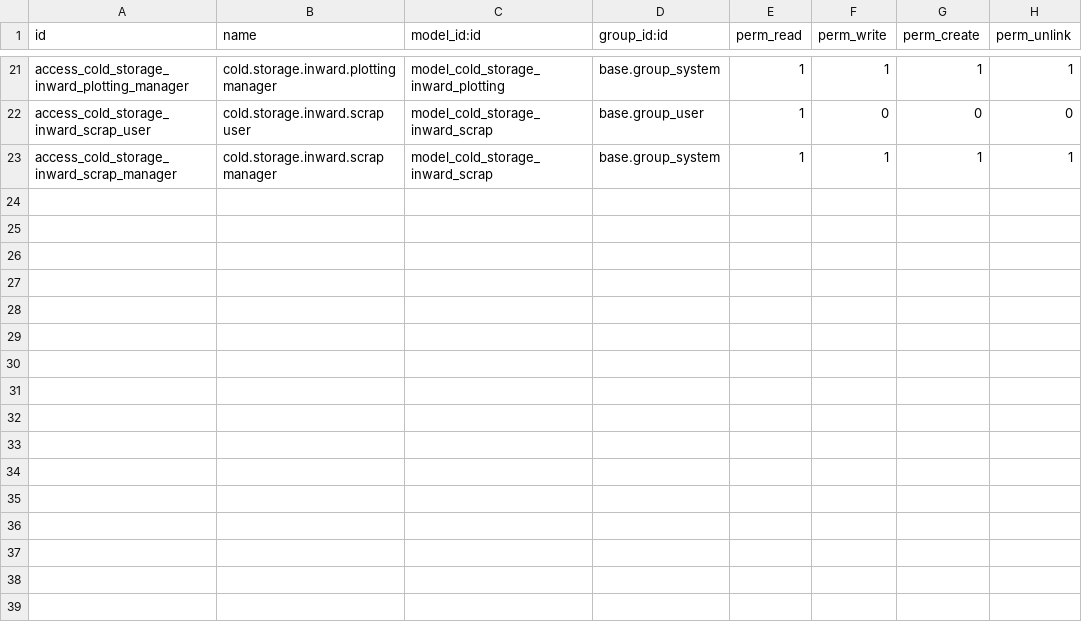
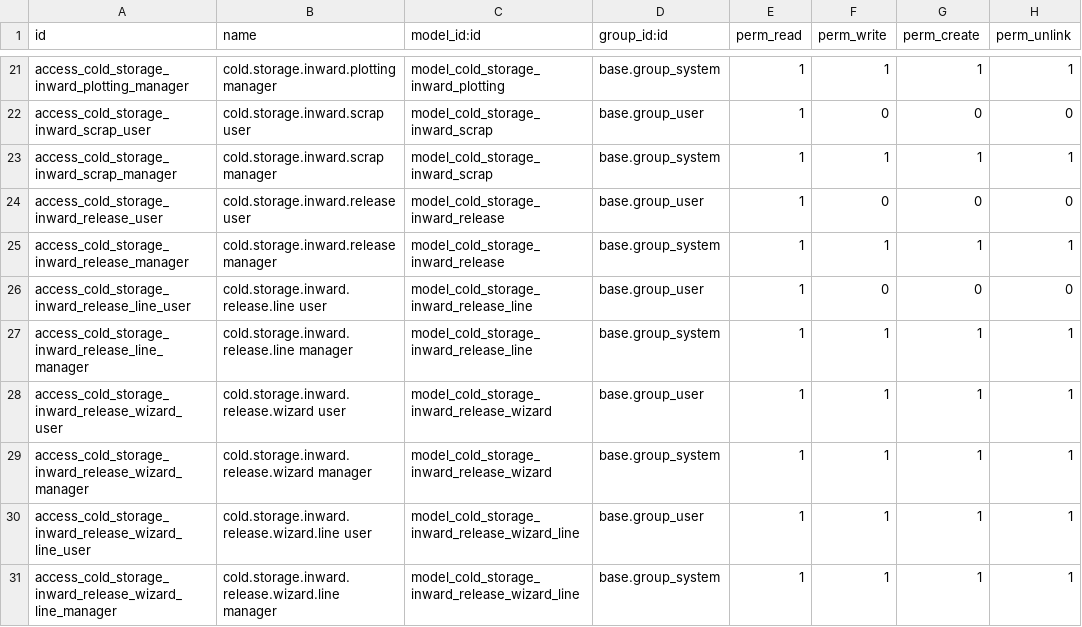
Before and after one commit to saiful-islam-shawon/odoo19_module, a CSV file: zencore_cold_storage_management/security/ir.model.access.csv, drawn as a sheet; only a part is shown, gaps mark what is left out; the diff names each change by its address in the sheet, - before the commit and + after, or states it on an @@ line.

Commit message:
cold storage management

```diff
--- a/zencore_cold_storage_management/security/ir.model.access.csv
+++ b/zencore_cold_storage_management/security/ir.model.access.csv
+row 24: access_cold_storage_inward_release_user | cold.storage.inward.release user | model_cold_storage_inward_release | base.group_user | 1 | 0 | 0 | 0
+row 25: access_cold_storage_inward_release_manager | cold.storage.inward.release manager | model_cold_storage_inward_release | base.group_system | 1 | 1 | 1 | 1
+row 26: access_cold_storage_inward_release_line_user | cold.storage.inward.release.line user | model_cold_storage_inward_release_line | base.group_user | 1 | 0 | 0 | 0
+row 27: access_cold_storage_inward_release_line_manager | cold.storage.inward.release.line manager | model_cold_storage_inward_release_line | base.group_system | 1 | 1 | 1 | 1
+row 28: access_cold_storage_inward_release_wizard_user | cold.storage.inward.release.wizard user | model_cold_storage_inward_release_wizard | base.group_user | 1 | 1 | 1 | 1
+row 29: access_cold_storage_inward_release_wizard_manager | cold.storage.inward.release.wizard manager | model_cold_storage_inward_release_wizard | base.group_system | 1 | 1 | 1 | 1
+row 30: access_cold_storage_inward_release_wizard_line_user | cold.storage.inward.release.wizard.line user | model_cold_storage_inward_release_wizard_line | base.group_user | 1 | 1 | 1 | 1
+row 31: access_cold_storage_inward_release_wizard_line_manager | cold.storage.inward.release.wizard.line manager | model_cold_storage_inward_release_wizard_line | base.group_system | 1 | 1 | 1 | 1
```
Also changed, not shown: 12 other files.
